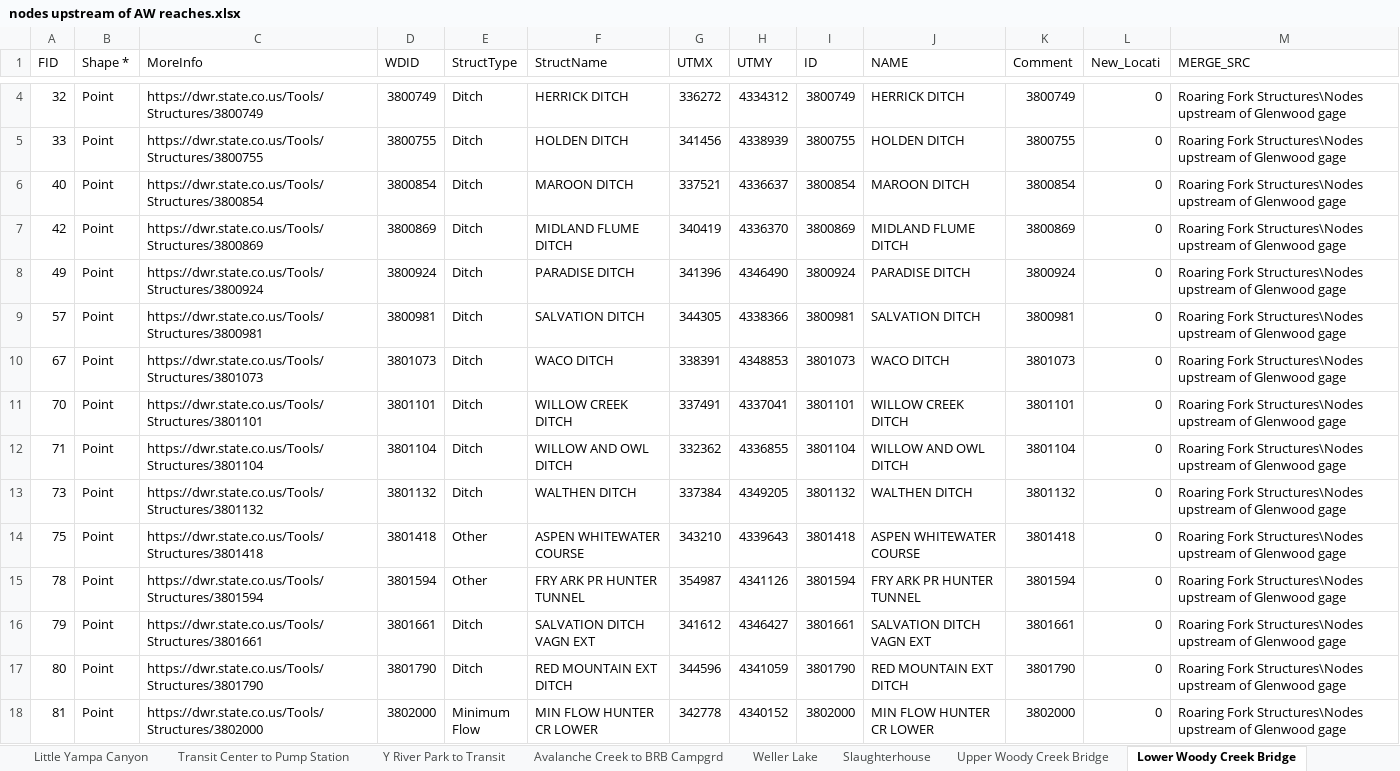
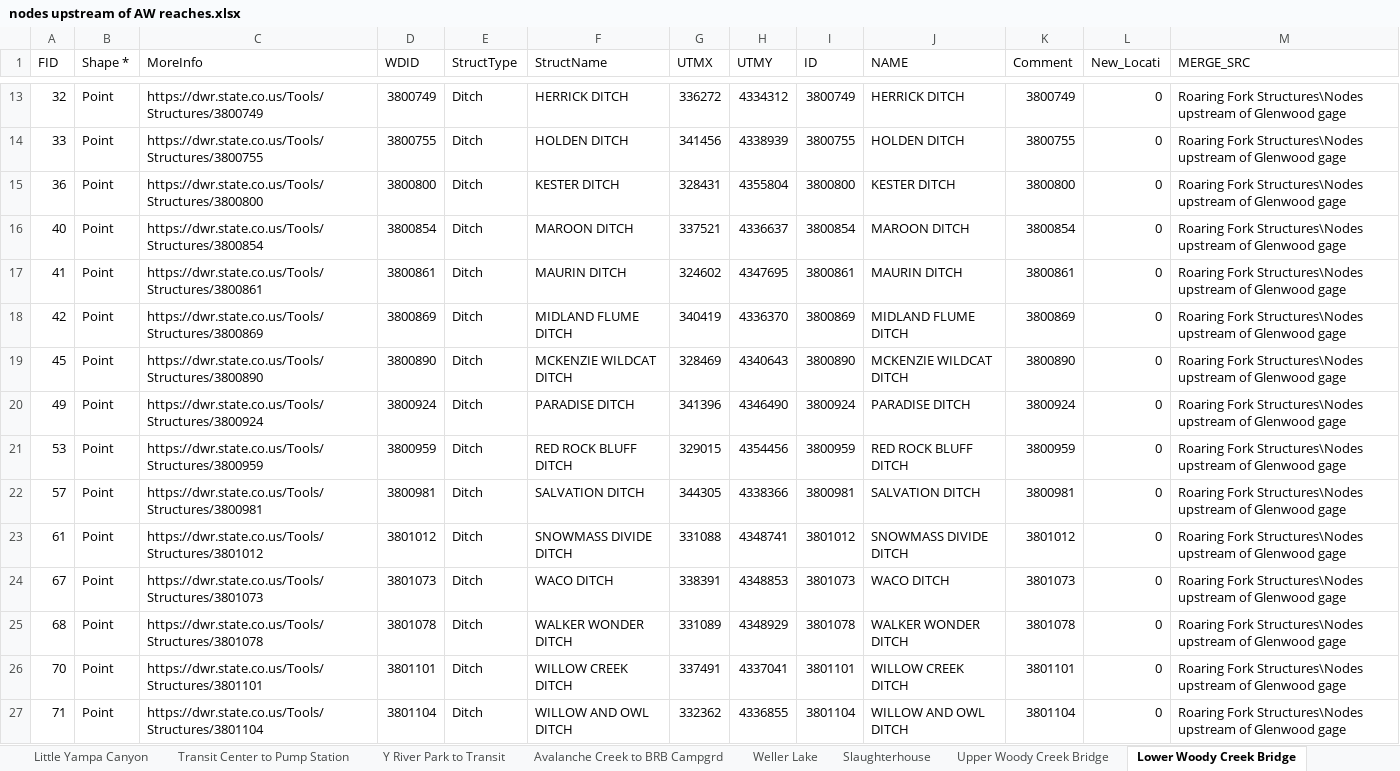
Before and after one commit to rachel-lynker/aw-flowmgmt, an Excel workbook: data/nodes upstream of AW reaches.xlsx, sheet Lower Woody Creek Bridge, drawn as a sheet; only a part is shown, gaps mark what is left out; the shorter side is filled out with more unchanged rows; values as stored, in another font and other column widths than the file's, no borders; the diff covers the shown part only; the diff names each change by its address in the sheet, - before the commit and + after, or states it on an @@ line.

Commit message:
work on impacts by nodes (diversions - returns) and (storage + evap) plus top 5 users

```diff
--- a/data/nodes upstream of AW reaches.xlsx (sheet Lower Woody Creek Bridge)
+++ b/data/nodes upstream of AW reaches.xlsx (sheet Lower Woody Creek Bridge)
+row 15: 36 | Point | https://dwr.state.co.us/Tools/Structures/3800800 | 3800800 | Ditch | KESTER DITCH | 328431 | 4355804 | 3800800 | KESTER DITCH | 3800800 | 0 | Roaring Fork Structures\Nodes upstream of Glenwood gage
+row 17: 41 | Point | https://dwr.state.co.us/Tools/Structures/3800861 | 3800861 | Ditch | MAURIN DITCH | 324602 | 4347695 | 3800861 | MAURIN DITCH | 3800861 | 0 | Roaring Fork Structures\Nodes upstream of Glenwood gage
+row 19: 45 | Point | https://dwr.state.co.us/Tools/Structures/3800890 | 3800890 | Ditch | MCKENZIE WILDCAT DITCH | 328469 | 4340643 | 3800890 | MCKENZIE WILDCAT DITCH | 3800890 | 0 | Roaring Fork Structures\Nodes upstream of Glenwood gage
+row 21: 53 | Point | https://dwr.state.co.us/Tools/Structures/3800959 | 3800959 | Ditch | RED ROCK BLUFF DITCH | 329015 | 4354456 | 3800959 | RED ROCK BLUFF DITCH | 3800959 | 0 | Roaring Fork Structures\Nodes upstream of Glenwood gage
+row 23: 61 | Point | https://dwr.state.co.us/Tools/Structures/3801012 | 3801012 | Ditch | SNOWMASS DIVIDE DITCH | 331088 | 4348741 | 3801012 | SNOWMASS DIVIDE DITCH | 3801012 | 0 | Roaring Fork Structures\Nodes upstream of Glenwood gage
+row 25: 68 | Point | https://dwr.state.co.us/Tools/Structures/3801078 | 3801078 | Ditch | WALKER WONDER DITCH | 331089 | 4348929 | 3801078 | WALKER WONDER DITCH | 3801078 | 0 | Roaring Fork Structures\Nodes upstream of Glenwood gage
```
Also changed, not shown: 14 added rows elsewhere in this sheet, sheet Basalt to Carbondale, sheet Slaughterhouse, sheet Upper Woody Creek Bridge, sheet Black Bridge to Veltus, sheet Crosswalk, sheet Y River Park to Transit, 1 other file.
